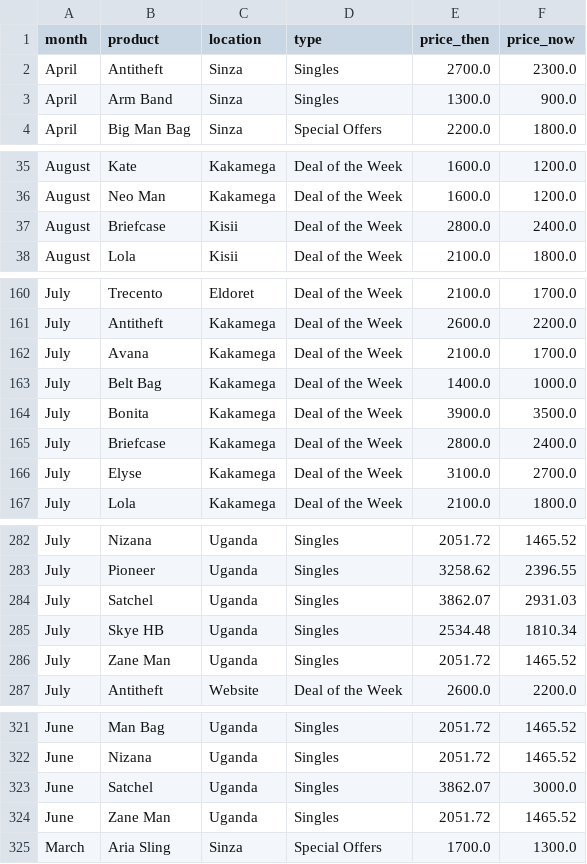
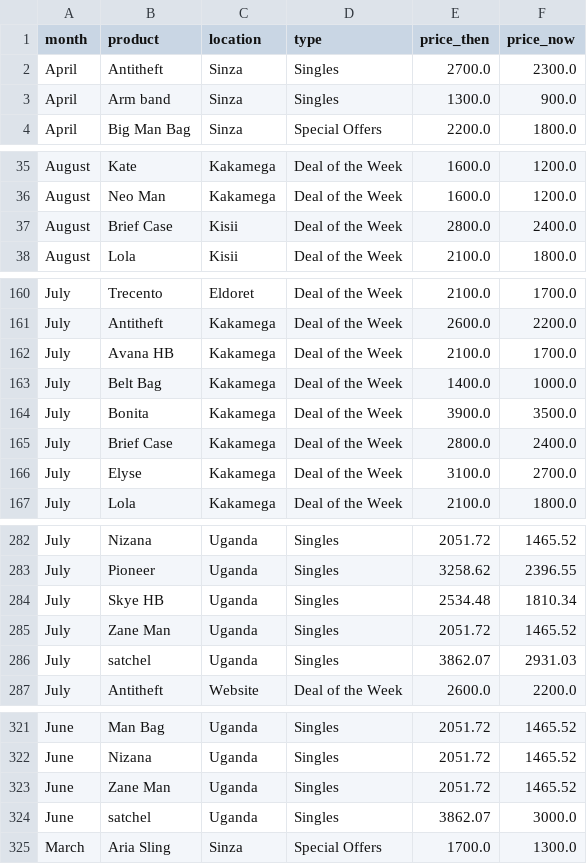
Before and after one commit to oduor254/Executive-Dashboard, a CSV file: lib/data/deals_of_week.csv, drawn as a sheet; only a part is shown, gaps mark what is left out; the diff covers the shown part only.

Commit message:
Add "Sync Offers from Sheet" button to pull deal definitions automatically
New lib/deals_sync.py fetches the Kenya/Uganda/Tanzania tabs of the
deals spreadsheet and rebuilds lib/data/power_deals.csv and
deals_of_week.csv, replacing the manual fetch-map-rebuild process done
by hand for every previous update. Runs locally only (rewrites the CSV
files on disk, doesn't commit or push) — review the diff and ship it
the same way as any other change; the deployed app only picks it up
once that's pushed and redeployed.

Product name resolution order per sheet row:
  1. MANUAL_ALIASES - pure business-knowledge mappings no algorithm
     could guess (e.g. "Laptop Backpack" -> "Code 3"), consolidated
     from every alias dict built up across prior manual updates.
  2. Exact case-insensitive match against the live catalog's product
     families (same color-stripping logic as PRODUCT_LINE_ITEMS).
  3. Prefix match against the live catalog, either direction, word-
     boundary only, kept only if exactly one candidate.
Anything still unresolved is skipped and reported in the UI, never
guessed - a wrong match would misclassify real revenue.

Verified against the live sheet: reproduced last commit's manual
rebuild exactly for Deal of the Week (363 rows), and caught 5 new
Power Deal products (Avana HB, Gym Bag, Mini Zuri, Prime, Reo Travel)
added to the sheet since, all auto-resolved with zero unresolved
names. Confirmed live sales now correctly classify against all 15
Power Deal products. Note: Reo Travel now matches both Power Deal and
Deal of the Week at the same price - falls to Power Deal per the
existing "Power Deal wins on overlap" rule, likely an intentional
upgrade to nationwide status worth confirming.

Button verified end-to-end through the actual Streamlit widget (not
just the underlying function) via an authenticated AppTest click.

```diff
--- a/lib/data/deals_of_week.csv
+++ b/lib/data/deals_of_week.csv
@@ -2,3 +2,3 @@ month,product,location,type,price_then,price_now
 April,Antitheft,Sinza,Singles,2700.0,2300.0
-April,Arm Band,Sinza,Singles,1300.0,900.0
+April,Arm band,Sinza,Singles,1300.0,900.0
 April,Big Man Bag,Sinza,Special Offers,2200.0,1800.0
@@ -36,3 +36,3 @@ August,Kate,Kakamega,Deal of the Week,1600.0,1200.0
 August,Neo Man,Kakamega,Deal of the Week,1600.0,1200.0
-August,Briefcase,Kisii,Deal of the Week,2800.0,2400.0
+August,Brief Case,Kisii,Deal of the Week,2800.0,2400.0
 August,Lola,Kisii,Deal of the Week,2100.0,1800.0
@@ -161,6 +161,6 @@ July,Trecento,Eldoret,Deal of the Week,2100.0,1700.0
 July,Antitheft,Kakamega,Deal of the Week,2600.0,2200.0
-July,Avana,Kakamega,Deal of the Week,2100.0,1700.0
+July,Avana HB,Kakamega,Deal of the Week,2100.0,1700.0
 July,Belt Bag,Kakamega,Deal of the Week,1400.0,1000.0
 July,Bonita,Kakamega,Deal of the Week,3900.0,3500.0
-July,Briefcase,Kakamega,Deal of the Week,2800.0,2400.0
+July,Brief Case,Kakamega,Deal of the Week,2800.0,2400.0
 July,Elyse,Kakamega,Deal of the Week,3100.0,2700.0
@@ -283,5 +283,5 @@ July,Nizana,Uganda,Singles,2051.72,1465.52
 July,Pioneer,Uganda,Singles,3258.62,2396.55
-July,Satchel,Uganda,Singles,3862.07,2931.03
 July,Skye HB,Uganda,Singles,2534.48,1810.34
 July,Zane Man,Uganda,Singles,2051.72,1465.52
+July,satchel,Uganda,Singles,3862.07,2931.03
 July,Antitheft,Website,Deal of the Week,2600.0,2200.0
@@ -322,4 +322,4 @@ June,Man Bag,Uganda,Singles,2051.72,1465.52
 June,Nizana,Uganda,Singles,2051.72,1465.52
-June,Satchel,Uganda,Singles,3862.07,3000.0
 June,Zane Man,Uganda,Singles,2051.72,1465.52
+June,satchel,Uganda,Singles,3862.07,3000.0
 March,Aria Sling,Sinza,Special Offers,1700.0,1300.0
```
Also changed, not shown: 6 edited cells elsewhere in this file, lib/data/power_deals.csv, 2 other files.
